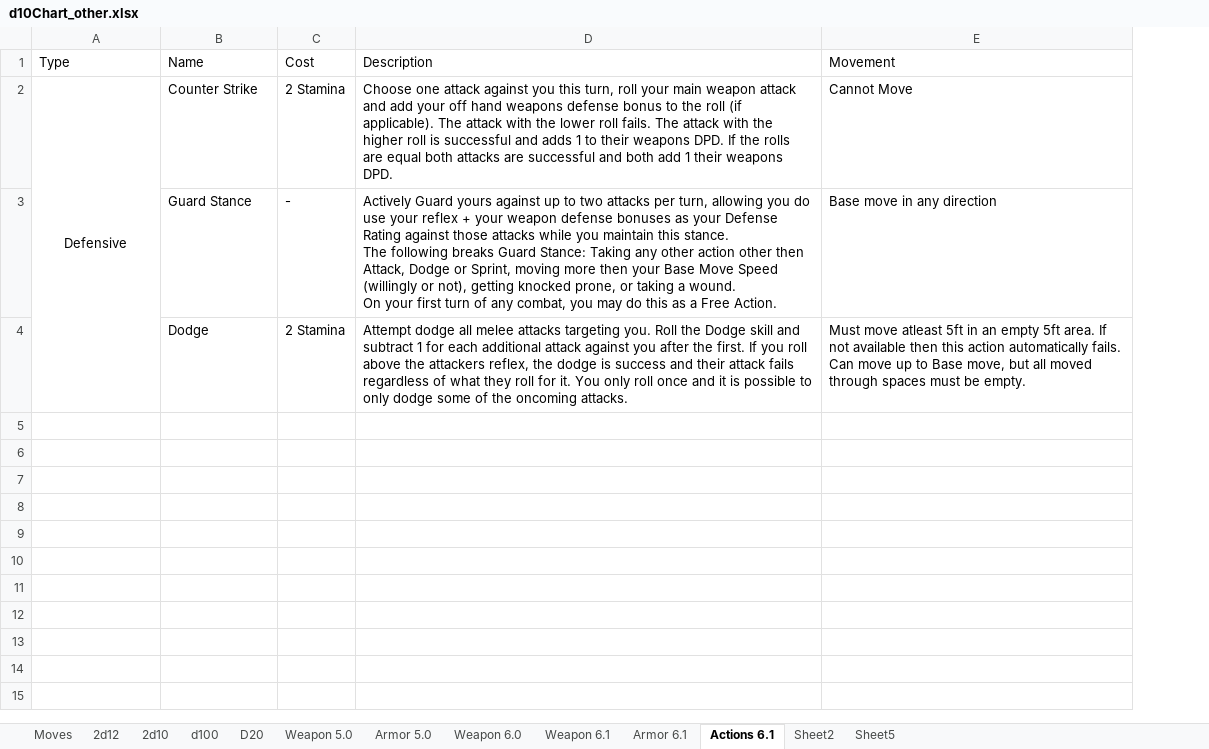
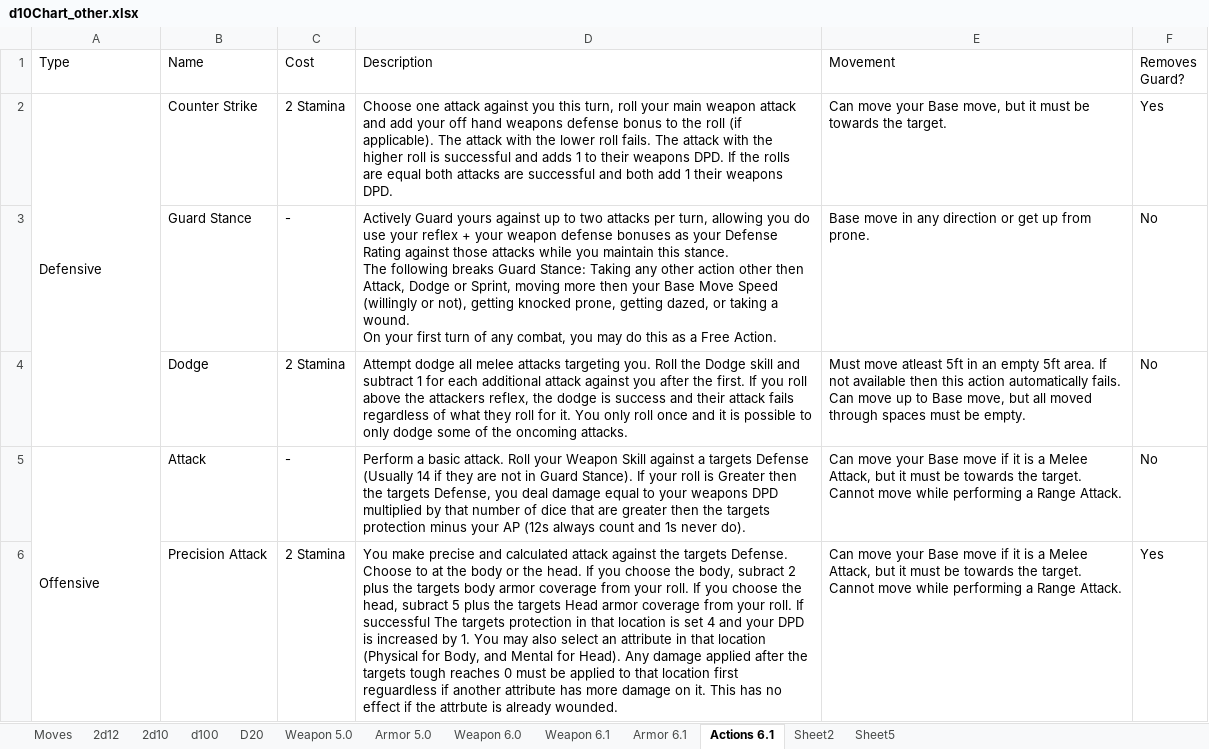
Before and after one commit to gstroe/MeleeGame, an Excel workbook: rules/d10Chart_other.xlsx, sheet Actions 6.1, drawn as a sheet; only a part is shown; values as stored, in another font and other column widths than the file's, no borders; the diff covers the shown part only; the diff names each change by its address in the sheet, - before the commit and + after, or states it on an @@ line.

Commit message:
Completed Basic Actions

```diff
--- a/rules/d10Chart_other.xlsx (sheet Actions 6.1)
+++ b/rules/d10Chart_other.xlsx (sheet Actions 6.1)
+column F (Removes Guard?), rows 2-4: Yes | No | No
-A2 alignment: center
+A2 alignment: left
-E2 (Movement): Cannot Move
+E2 (Movement): Can move your Base move, but it must be towards the target.
-D3 (Description): …knocked prone, or taking…
+D3 (Description): …knocked prone, getting dazed, or taking…
-E3 (Movement): Base move in any direction
+E3 (Movement): Base move in any direction or get up from prone.
+row 5: Offensive | Attack | - | Perform a basic attack. Roll your Weapon Skill against a targets Defense (Usually 14 if they are not in Guard Stance). If your roll is Greater then the targets Defense, you deal damage equal to your weapons DPD multiplied by that number of dice that are greater then the targets protection minus your AP (12s always count and 1s never do). | Can move your Base move if it is a Melee Attack, but it must be towards the target. Cannot move while performing a Range Attack. | No
+row 6:  | Precision Attack | 2 Stamina | You make precise and calculated attack against the targets Defense. Choose to at the body or the head. If you choose the body, subract 2 plus the targets body armor coverage from your roll. If you choose the head, subract 5 plus the targets Head armor coverage from your roll. If successful The targets protection in that location is set 4 and your DPD is increased by 1. You may also select an attribute in that location (Physical for Body, and Mental for Head). Any damage applied after the targets tough reaches 0 must be applied to that location first reguardless if another attribute has more damage on it. This has no effect if the attrbute is already wounded. | Can move your Base move if it is a Melee Attack, but it must be towards the target. Cannot move while performing a Range Attack. | Yes
```
Also changed, not shown: 5 added rows elsewhere in this sheet, 15 other files.
